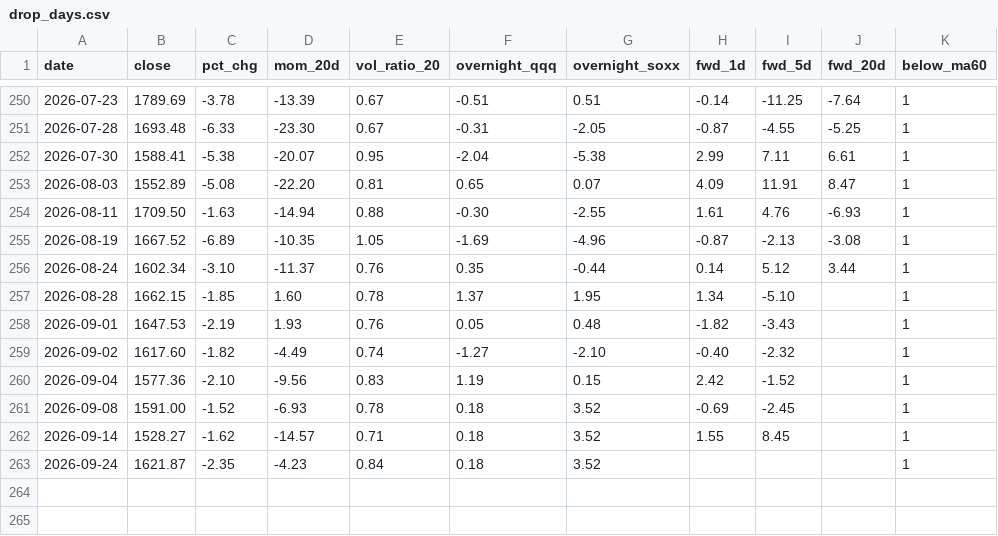
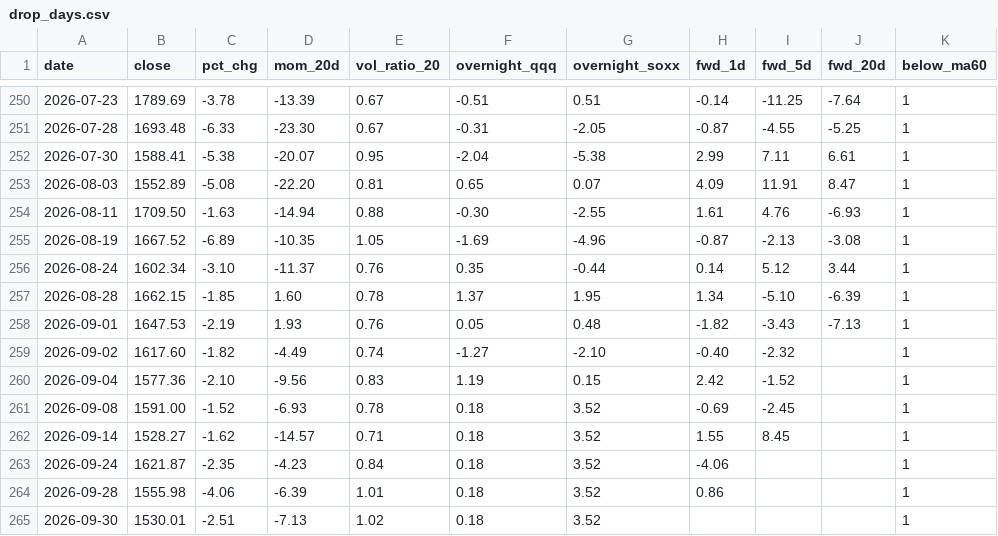
Before and after one commit to LewisLiu-AI/TradingClaw, a CSV file: reports/star50_study/artifacts/drop_days.csv, drawn as a sheet; only a part is shown, gaps mark what is left out.

Commit message:
feat(reports): ep92 third leg 9/30 (-2.51%, cum -7.88%); National Day holiday US tech +2.7%

```diff
--- a/reports/star50_study/artifacts/drop_days.csv
+++ b/reports/star50_study/artifacts/drop_days.csv
@@ -256,4 +256,4 @@ date,close,pct_chg,mom_20d,vol_ratio_20,overnight_qqq,overnight_soxx,fwd_1d,fwd_
 2026-08-24,1602.34,-3.10,-11.37,0.76,0.35,-0.44,0.14,5.12,3.44,1
-2026-08-28,1662.15,-1.85,1.60,0.78,1.37,1.95,1.34,-5.10,,1
-2026-09-01,1647.53,-2.19,1.93,0.76,0.05,0.48,-1.82,-3.43,,1
+2026-08-28,1662.15,-1.85,1.60,0.78,1.37,1.95,1.34,-5.10,-6.39,1
+2026-09-01,1647.53,-2.19,1.93,0.76,0.05,0.48,-1.82,-3.43,-7.13,1
 2026-09-02,1617.60,-1.82,-4.49,0.74,-1.27,-2.10,-0.40,-2.32,,1
@@ -262,2 +262,4 @@ date,close,pct_chg,mom_20d,vol_ratio_20,overnight_qqq,overnight_soxx,fwd_1d,fwd_
 2026-09-14,1528.27,-1.62,-14.57,0.71,0.18,3.52,1.55,8.45,,1
-2026-09-24,1621.87,-2.35,-4.23,0.84,0.18,3.52,,,,1
+2026-09-24,1621.87,-2.35,-4.23,0.84,0.18,3.52,-4.06,,,1
+2026-09-28,1555.98,-4.06,-6.39,1.01,0.18,3.52,0.86,,,1
+2026-09-30,1530.01,-2.51,-7.13,1.02,0.18,3.52,,,,1
```
Also changed, not shown: reports/star50_study/artifacts/episodes.csv, reports/star50_study/star50_index.csv, 4 other files.
